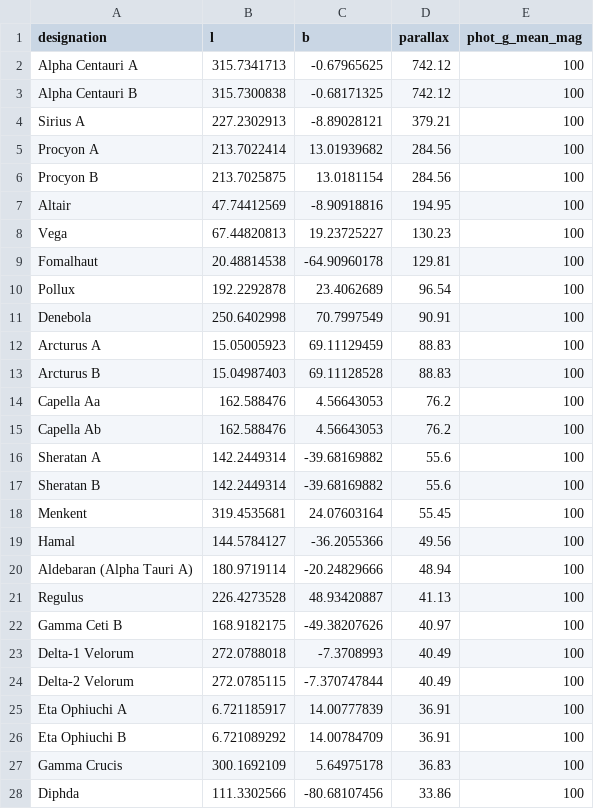
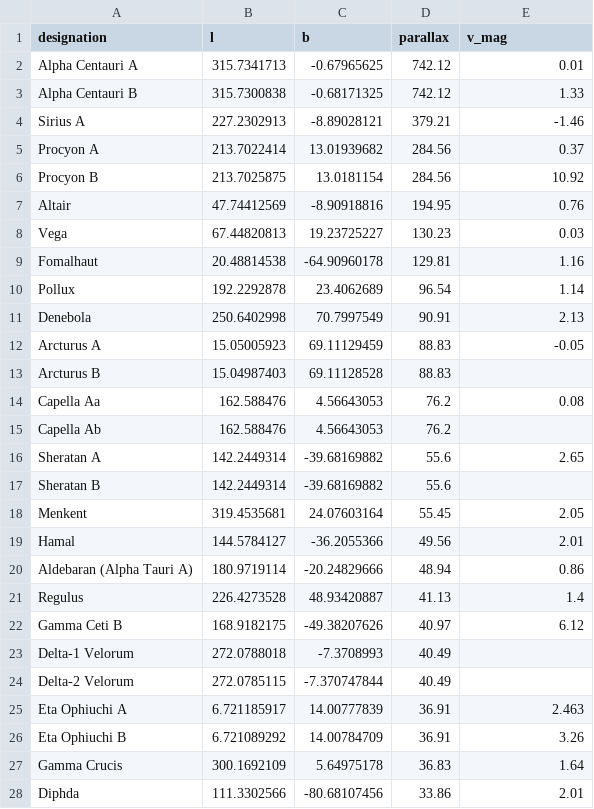
Before and after one commit to pcurry/gaia, a CSV file: not_in_any_Gaia_DR.csv, drawn as a sheet; only a part is shown; the diff covers the shown part only.

Commit message:
V-mag update
updated not_in_any_Gaia_DR.csv to include V mag from SIMBAD

edited Gaia_Query.py to calculate adjusted magnitude based on Gaia G-Mag (if available) or V-Mag if not

```diff
--- a/not_in_any_Gaia_DR.csv
+++ b/not_in_any_Gaia_DR.csv
@@ -1,28 +1,28 @@
-designation,l,b,parallax,phot_g_mean_mag
-Alpha Centauri A,315.7341713,-0.67965625,742.12,100
-Alpha Centauri B,315.7300838,-0.68171325,742.12,100
-Sirius A,227.2302913,-8.89028121,379.21,100
-Procyon A,213.7022414,13.01939682,284.56,100
-Procyon B,213.7025875,13.0181154,284.56,100
-Altair,47.74412569,-8.90918816,194.95,100
-Vega,67.44820813,19.23725227,130.23,100
-Fomalhaut,20.48814538,-64.90960178,129.81,100
-Pollux,192.2292878,23.4062689,96.54,100
-Denebola,250.6402998,70.7997549,90.91,100
-Arcturus A,15.05005923,69.11129459,88.83,100
-Arcturus B,15.04987403,69.11128528,88.83,100
-Capella Aa,162.588476,4.56643053,76.2,100
-Capella Ab,162.588476,4.56643053,76.2,100
-Sheratan A,142.2449314,-39.68169882,55.6,100
-Sheratan B,142.2449314,-39.68169882,55.6,100
-Menkent,319.4535681,24.07603164,55.45,100
-Hamal,144.5784127,-36.2055366,49.56,100
-Aldebaran (Alpha Tauri A),180.9719114,-20.24829666,48.94,100
-Regulus,226.4273528,48.93420887,41.13,100
-Gamma Ceti B,168.9182175,-49.38207626,40.97,100
-Delta-1 Velorum,272.0788018,-7.3708993,40.49,100
-Delta-2 Velorum,272.0785115,-7.370747844,40.49,100
-Eta Ophiuchi A,6.721185917,14.00777839,36.91,100
-Eta Ophiuchi B,6.721089292,14.00784709,36.91,100
-Gamma Crucis,300.1692109,5.64975178,36.83,100
-Diphda,111.3302566,-80.68107456,33.86,100
+designation,l,b,parallax,v_mag
+Alpha Centauri A,315.7341713,-0.67965625,742.12,0.01
+Alpha Centauri B,315.7300838,-0.68171325,742.12,1.33
+Sirius A,227.2302913,-8.89028121,379.21,-1.46
+Procyon A,213.7022414,13.01939682,284.56,0.37
+Procyon B,213.7025875,13.0181154,284.56,10.92
+Altair,47.74412569,-8.90918816,194.95,0.76
+Vega,67.44820813,19.23725227,130.23,0.03
+Fomalhaut,20.48814538,-64.90960178,129.81,1.16
+Pollux,192.2292878,23.4062689,96.54,1.14
+Denebola,250.6402998,70.7997549,90.91,2.13
+Arcturus A,15.05005923,69.11129459,88.83,-0.05
+Arcturus B,15.04987403,69.11128528,88.83,
+Capella Aa,162.588476,4.56643053,76.2,0.08
+Capella Ab,162.588476,4.56643053,76.2,
+Sheratan A,142.2449314,-39.68169882,55.6,2.65
+Sheratan B,142.2449314,-39.68169882,55.6,
+Menkent,319.4535681,24.07603164,55.45,2.05
+Hamal,144.5784127,-36.2055366,49.56,2.01
+Aldebaran (Alpha Tauri A),180.9719114,-20.24829666,48.94,0.86
+Regulus,226.4273528,48.93420887,41.13,1.4
+Gamma Ceti B,168.9182175,-49.38207626,40.97,6.12
+Delta-1 Velorum,272.0788018,-7.3708993,40.49,
+Delta-2 Velorum,272.0785115,-7.370747844,40.49,
+Eta Ophiuchi A,6.721185917,14.00777839,36.91,2.463
+Eta Ophiuchi B,6.721089292,14.00784709,36.91,3.26
+Gamma Crucis,300.1692109,5.64975178,36.83,1.64
+Diphda,111.3302566,-80.68107456,33.86,2.01
```
Also changed, not shown: 78 edited cells elsewhere in this file, 3 other files.
